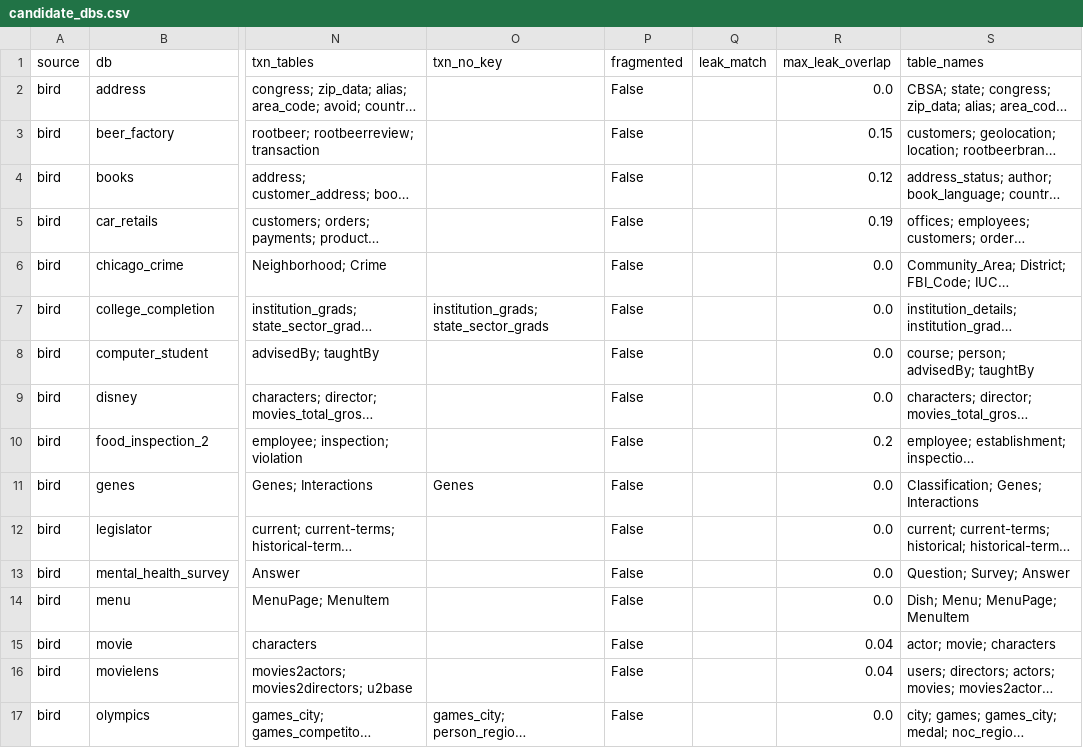
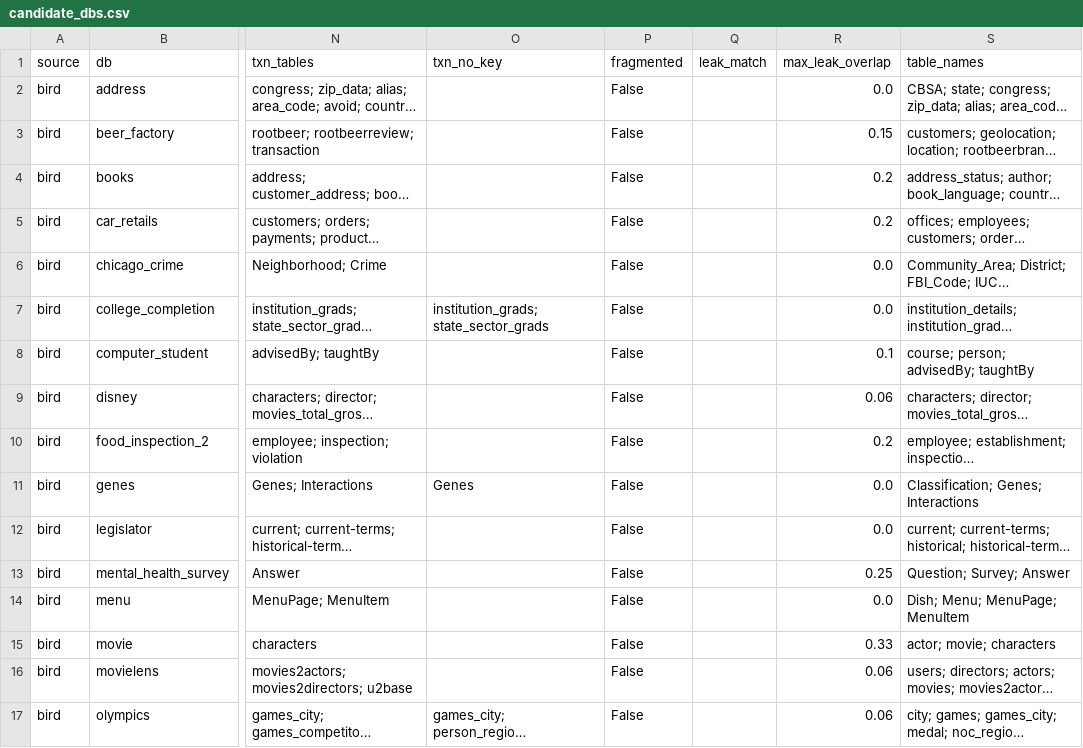
Before and after one commit to FangzhiLi/DySQL-Bench, a CSV file: docs/data_gen/candidate_dbs.csv, drawn as a sheet; only a part is shown, gaps mark what is left out; long unchanged cells end in …; the diff covers the shown part only; the diff names each change by its address in the sheet, - before the commit and + after, or states it on an @@ line.

```diff
--- a/docs/data_gen/candidate_dbs.csv
+++ b/docs/data_gen/candidate_dbs.csv
-R4 (max_leak_overlap): 0.12
+R4 (max_leak_overlap): 0.2
-R5 (max_leak_overlap): 0.19
+R5 (max_leak_overlap): 0.2
-R8 (max_leak_overlap): 0.0
+R8 (max_leak_overlap): 0.1
-R9 (max_leak_overlap): 0.0
+R9 (max_leak_overlap): 0.06
-R13 (max_leak_overlap): 0.0
+R13 (max_leak_overlap): 0.25
-R15 (max_leak_overlap): 0.04
+R15 (max_leak_overlap): 0.33
-R16 (max_leak_overlap): 0.04
+R16 (max_leak_overlap): 0.06
-R17 (max_leak_overlap): 0.0
+R17 (max_leak_overlap): 0.06
```
Also changed, not shown: 5 removed rows and 16 edited cells elsewhere in this file, 2 other files.
